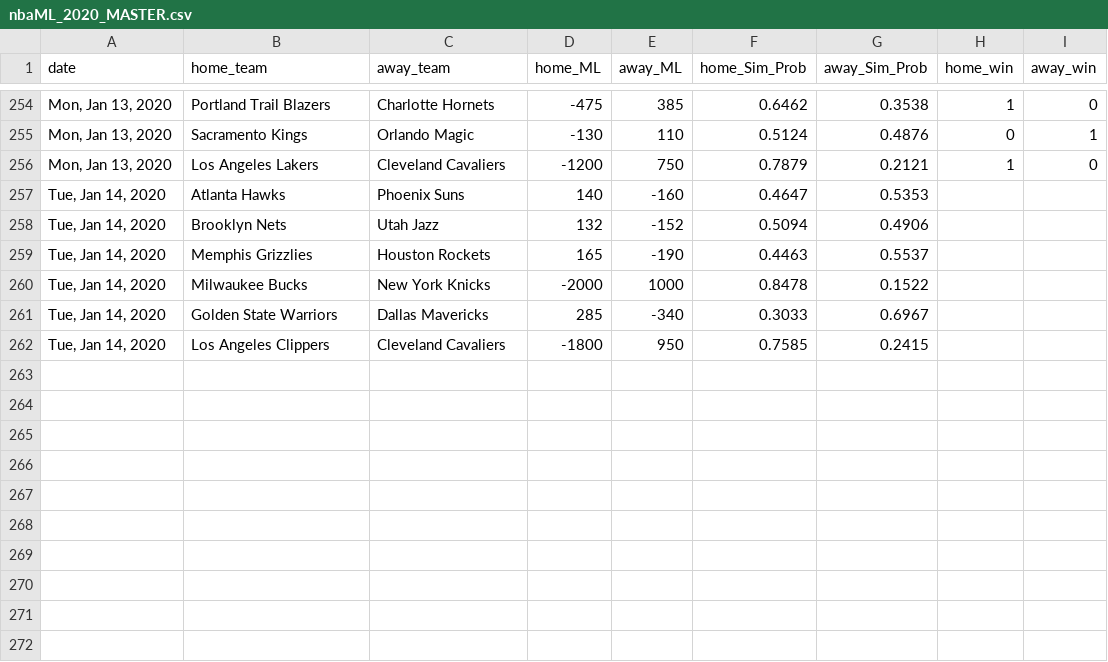
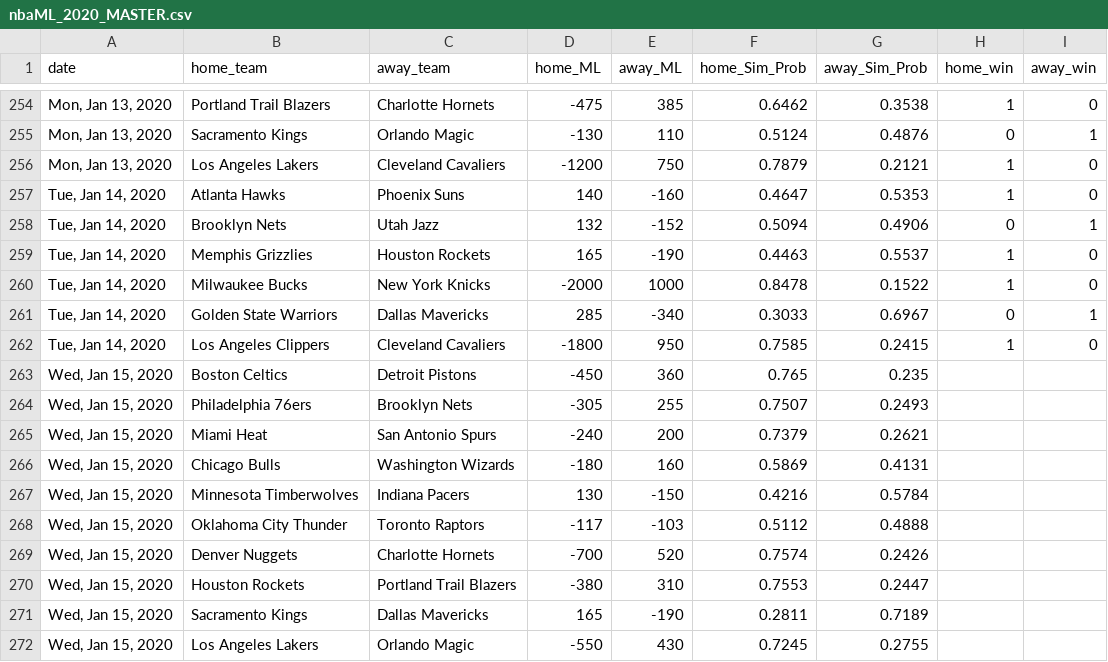
Before and after one commit to jmholleran/cit-129-2019-fall, a CSV file: NBA_FINAL_PROJECT/nbaML_2020_MASTER.csv, drawn as a sheet; only a part is shown, gaps mark what is left out.

Commit message:
01/15/2020

```diff
--- a/NBA_FINAL_PROJECT/nbaML_2020_MASTER.csv
+++ b/NBA_FINAL_PROJECT/nbaML_2020_MASTER.csv
@@ -256,7 +256,17 @@ date,home_team,away_team,home_ML,away_ML,home_Sim_Prob,away_Sim_Prob,home_win,aw
 "Mon, Jan 13, 2020",Los Angeles Lakers,Cleveland Cavaliers,-1200,750,0.7879,0.2121,1,0
-"Tue, Jan 14, 2020",Atlanta Hawks,Phoenix Suns,140,-160,0.4647,0.5353,,
-"Tue, Jan 14, 2020",Brooklyn Nets,Utah Jazz,132,-152,0.5094,0.4906,,
-"Tue, Jan 14, 2020",Memphis Grizzlies,Houston Rockets,165,-190,0.4463,0.5537,,
-"Tue, Jan 14, 2020",Milwaukee Bucks,New York Knicks,-2000,1000,0.8478,0.1522,,
-"Tue, Jan 14, 2020",Golden State Warriors,Dallas Mavericks,285,-340,0.3033,0.6967,,
-"Tue, Jan 14, 2020",Los Angeles Clippers,Cleveland Cavaliers,-1800,950,0.7585,0.2415,,
+"Tue, Jan 14, 2020",Atlanta Hawks,Phoenix Suns,140,-160,0.4647,0.5353,1,0
+"Tue, Jan 14, 2020",Brooklyn Nets,Utah Jazz,132,-152,0.5094,0.4906,0,1
+"Tue, Jan 14, 2020",Memphis Grizzlies,Houston Rockets,165,-190,0.4463,0.5537,1,0
+"Tue, Jan 14, 2020",Milwaukee Bucks,New York Knicks,-2000,1000,0.8478,0.1522,1,0
+"Tue, Jan 14, 2020",Golden State Warriors,Dallas Mavericks,285,-340,0.3033,0.6967,0,1
+"Tue, Jan 14, 2020",Los Angeles Clippers,Cleveland Cavaliers,-1800,950,0.7585,0.2415,1,0
+"Wed, Jan 15, 2020",Boston Celtics,Detroit Pistons,-450,360,0.765,0.235,,
+"Wed, Jan 15, 2020",Philadelphia 76ers,Brooklyn Nets,-305,255,0.7507,0.2493,,
+"Wed, Jan 15, 2020",Miami Heat,San Antonio Spurs,-240,200,0.7379,0.2621,,
+"Wed, Jan 15, 2020",Chicago Bulls,Washington Wizards,-180,160,0.5869,0.4131,,
+"Wed, Jan 15, 2020",Minnesota Timberwolves,Indiana Pacers,130,-150,0.4216,0.5784,,
+"Wed, Jan 15, 2020",Oklahoma City Thunder,Toronto Raptors,-117,-103,0.5112,0.4888,,
+"Wed, Jan 15, 2020",Denver Nuggets,Charlotte Hornets,-700,520,0.7574,0.2426,,
+"Wed, Jan 15, 2020",Houston Rockets,Portland Trail Blazers,-380,310,0.7553,0.2447,,
+"Wed, Jan 15, 2020",Sacramento Kings,Dallas Mavericks,165,-190,0.2811,0.7189,,
+"Wed, Jan 15, 2020",Los Angeles Lakers,Orlando Magic,-550,430,0.7245,0.2755,,
```
